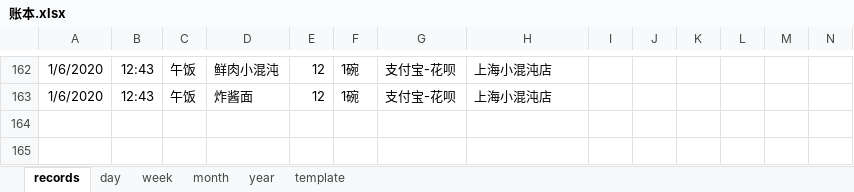
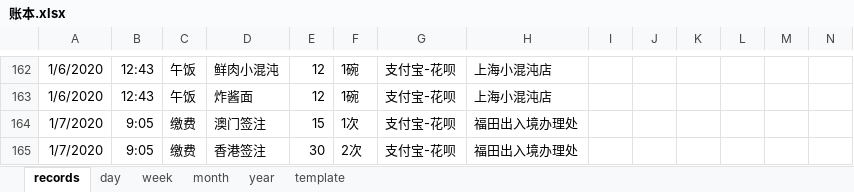
Before and after one commit to libo9527/filebackup, an Excel workbook: 账本.xlsx, sheet records, drawn as a sheet; only a part is shown, gaps mark what is left out; values as stored, in another font and other column widths than the file's, no borders; table styles not drawn; rows hold the shown columns only; the diff names each change by its address in the sheet, - before the commit and + after, or states it on an @@ line.

Commit message:
Update 账本.xlsx

```diff
--- a/账本.xlsx (sheet records)
+++ b/账本.xlsx (sheet records)
+row 164: 1/7/2020 | 9:05 | 缴费 | 澳门签注 | 15 | 1次 | 支付宝-花呗 | 福田出入境办理处
+row 165: 1/7/2020 | 9:05 | 缴费 | 香港签注 | 30 | 2次 | 支付宝-花呗 | 福田出入境办理处
```
